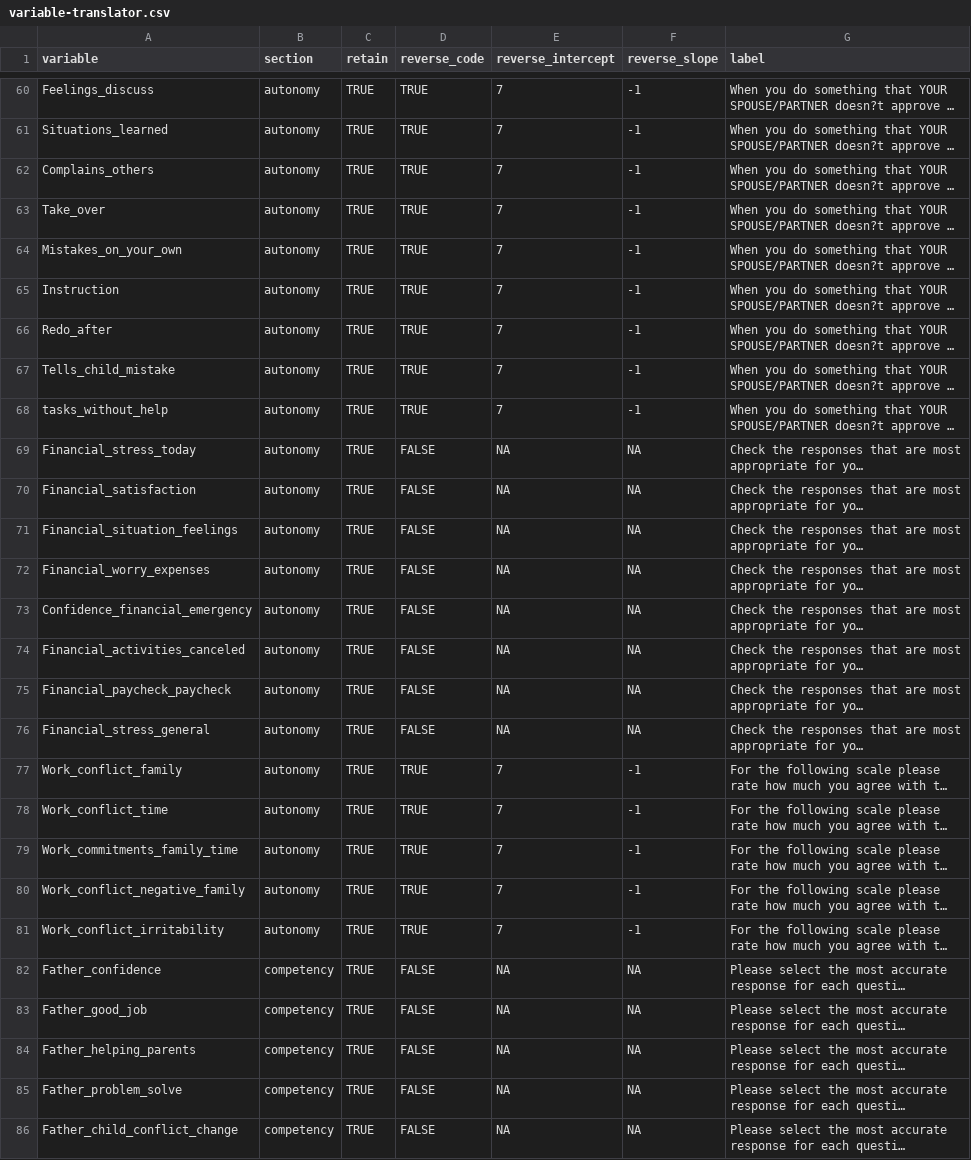
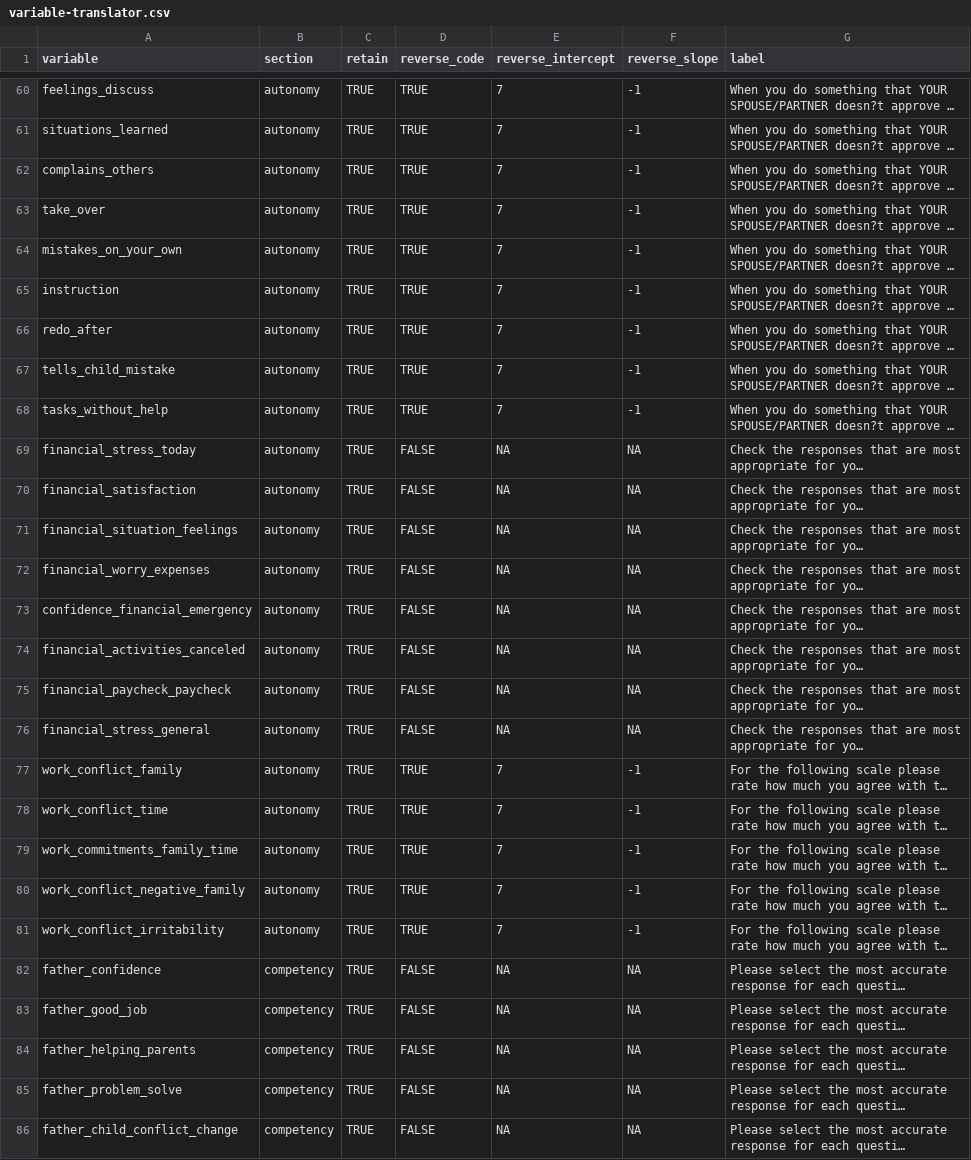
Before and after one commit to wibeasley/ray-fatherhood-1, a CSV file: data-phi-free/raw/variable-translator.csv, drawn as a sheet; only a part is shown, gaps mark what is left out; long unchanged cells end in …; the diff covers the shown part only; the diff names each change by its address in the sheet, - before the commit and + after, or states it on an @@ line.

Commit message:
Lower case all variables

```diff
--- a/data-phi-free/raw/variable-translator.csv
+++ b/data-phi-free/raw/variable-translator.csv
-A60 (variable): Feelings_discuss
+A60 (variable): feelings_discuss
-A61 (variable): Situations_learned
+A61 (variable): situations_learned
-A62 (variable): Complains_others
+A62 (variable): complains_others
-A63 (variable): Take_over
+A63 (variable): take_over
-A64 (variable): Mistakes_on_your_own
+A64 (variable): mistakes_on_your_own
-A65 (variable): Instruction
+A65 (variable): instruction
-A66 (variable): Redo_after
+A66 (variable): redo_after
-A67 (variable): Tells_child_mistake
+A67 (variable): tells_child_mistake
-A69 (variable): Financial_stress_today
+A69 (variable): financial_stress_today
-A70 (variable): Financial_satisfaction
+A70 (variable): financial_satisfaction
-A71 (variable): Financial_situation_feelings
+A71 (variable): financial_situation_feelings
-A72 (variable): Financial_worry_expenses
+A72 (variable): financial_worry_expenses
-A73 (variable): Confidence_financial_emergency
+A73 (variable): confidence_financial_emergency
-A74 (variable): Financial_activities_canceled
+A74 (variable): financial_activities_canceled
-A75 (variable): Financial_paycheck_paycheck
+A75 (variable): financial_paycheck_paycheck
-A76 (variable): Financial_stress_general
+A76 (variable): financial_stress_general
-A77 (variable): Work_conflict_family
+A77 (variable): work_conflict_family
-A78 (variable): Work_conflict_time
+A78 (variable): work_conflict_time
-A79 (variable): Work_commitments_family_time
+A79 (variable): work_commitments_family_time
-A80 (variable): Work_conflict_negative_family
+A80 (variable): work_conflict_negative_family
-A81 (variable): Work_conflict_irritability
+A81 (variable): work_conflict_irritability
-A82 (variable): Father_confidence
+A82 (variable): father_confidence
-A83 (variable): Father_good_job
+A83 (variable): father_good_job
-A84 (variable): Father_helping_parents
+A84 (variable): father_helping_parents
-A85 (variable): Father_problem_solve
+A85 (variable): father_problem_solve
-A86 (variable): Father_child_conflict_change
+A86 (variable): father_child_conflict_change
```
Also changed, not shown: 132 edited cells elsewhere in this file, 1 other file.
